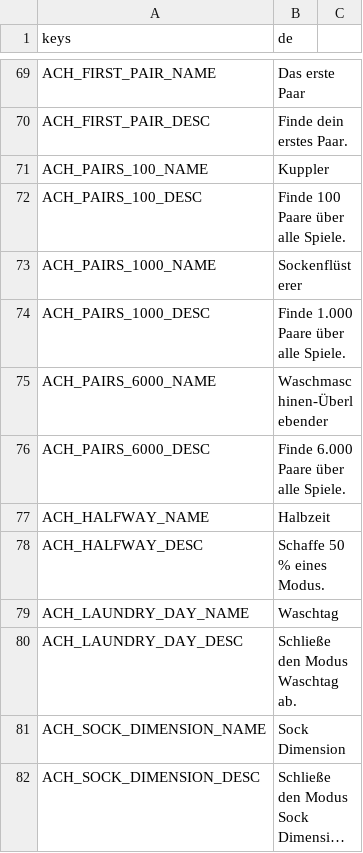
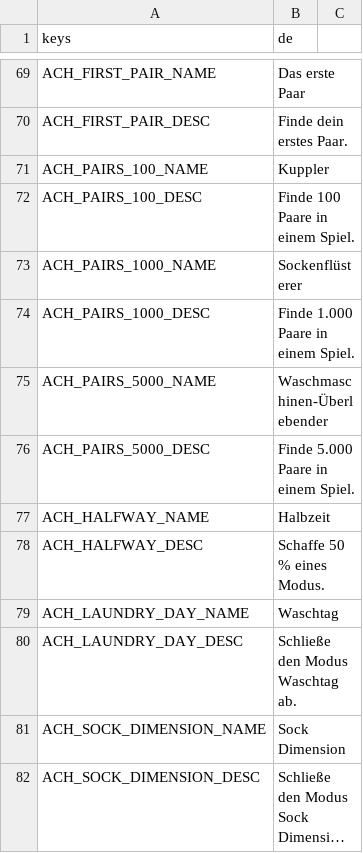
Before and after one commit to Expedox/DEV_SockDimension, a CSV file: i18n/game_text_de.csv, drawn as a sheet; only a part is shown, gaps mark what is left out; long unchanged cells end in ….

```diff
--- a/i18n/game_text_de.csv
+++ b/i18n/game_text_de.csv
@@ -71,7 +71,7 @@ ACH_FIRST_PAIR_DESC,Finde dein erstes Paar.
 ACH_PAIRS_100_NAME,Kuppler
-ACH_PAIRS_100_DESC,Finde 100 Paare über alle Spiele.
+ACH_PAIRS_100_DESC,Finde 100 Paare in einem Spiel.
 ACH_PAIRS_1000_NAME,Sockenflüsterer
-ACH_PAIRS_1000_DESC,Finde 1.000 Paare über alle Spiele.
-ACH_PAIRS_6000_NAME,Waschmaschinen-Überlebender
-ACH_PAIRS_6000_DESC,Finde 6.000 Paare über alle Spiele.
+ACH_PAIRS_1000_DESC,Finde 1.000 Paare in einem Spiel.
+ACH_PAIRS_5000_NAME,Waschmaschinen-Überlebender
+ACH_PAIRS_5000_DESC,Finde 5.000 Paare in einem Spiel.
 ACH_HALFWAY_NAME,Halbzeit
```
Also changed, not shown: i18n/game_text.csv, 2 other files.
